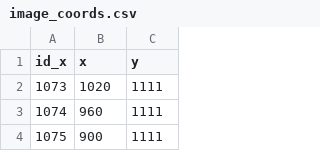
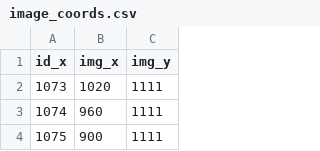
Before and after one commit to ilsenatorov/kilter-gpt, a CSV file: figs/image_coords.csv, drawn as a sheet; only a part is shown.

```diff
--- a/figs/image_coords.csv
+++ b/figs/image_coords.csv
@@ -1,2 +1,2 @@
-id_x,x,y
+id_x,img_x,img_y
 1073,1020,1111
```
Also changed, not shown: 5 other files.
